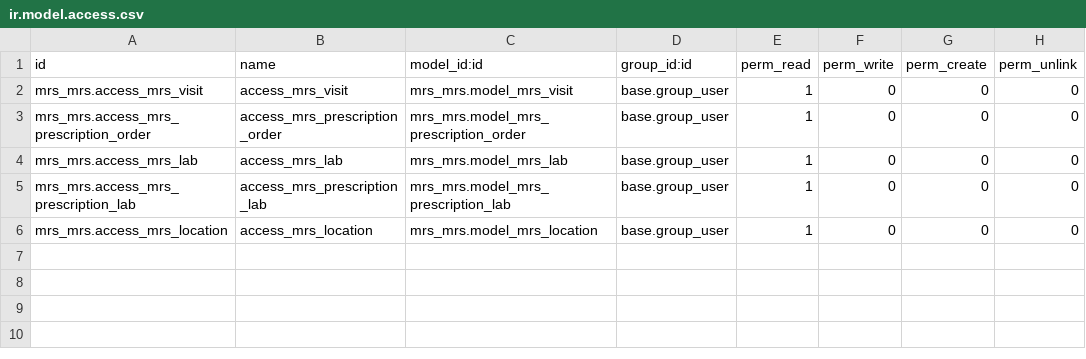
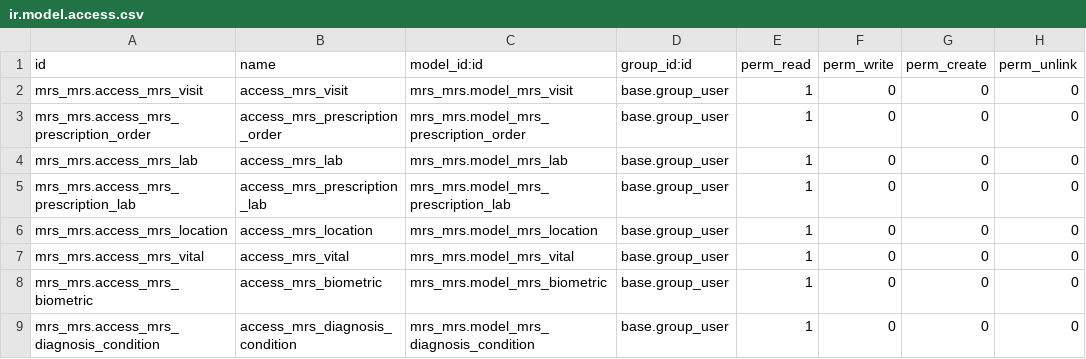
Before and after one commit to htun-htethtetaung/mrs_addons, a CSV file: mrs_mrs/security/ir.model.access.csv, drawn as a sheet.

Commit message:
Added Diagnosis, Vital and Biometric

```diff
--- a/mrs_mrs/security/ir.model.access.csv
+++ b/mrs_mrs/security/ir.model.access.csv
@@ -6 +6,4 @@ mrs_mrs.access_mrs_prescription_lab,access_mrs_prescription_lab,mrs_mrs.model_mr
 mrs_mrs.access_mrs_location,access_mrs_location,mrs_mrs.model_mrs_location,base.group_user,1,0,0,0
+mrs_mrs.access_mrs_vital,access_mrs_vital,mrs_mrs.model_mrs_vital,base.group_user,1,0,0,0
+mrs_mrs.access_mrs_biometric,access_mrs_biometric,mrs_mrs.model_mrs_biometric,base.group_user,1,0,0,0
+mrs_mrs.access_mrs_diagnosis_condition,access_mrs_diagnosis_condition,mrs_mrs.model_mrs_diagnosis_condition,base.group_user,1,0,0,0
```
Also changed, not shown: 12 other files.
